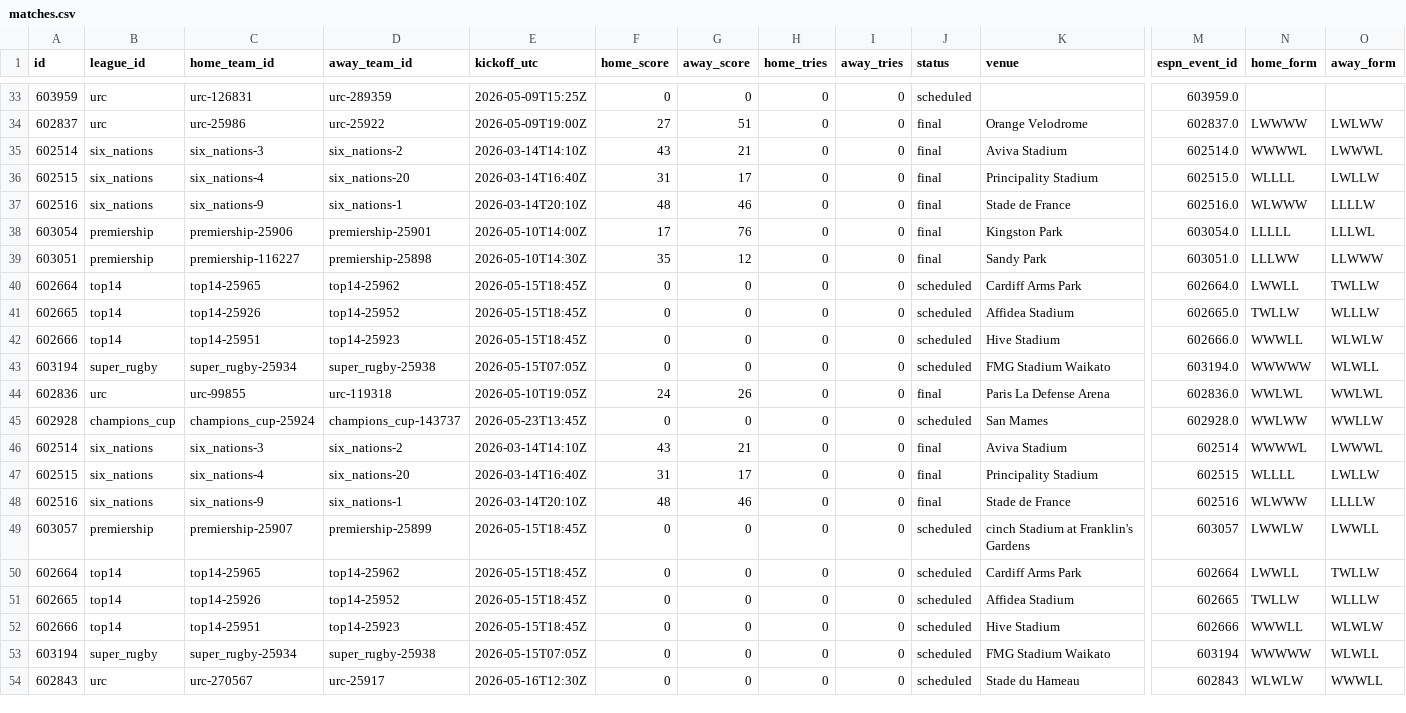
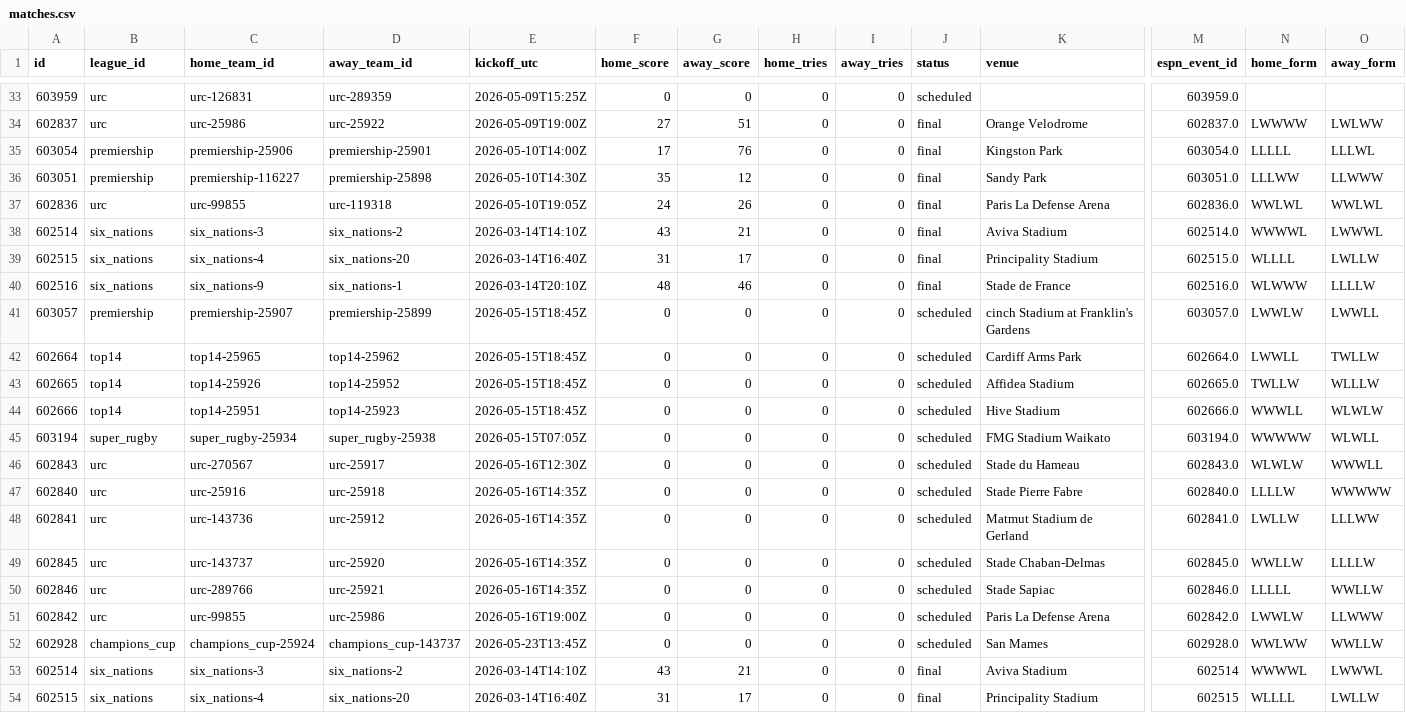
Before and after one commit to gmalbert/rugby, a CSV file: data_files/csv/matches.csv, drawn as a sheet; only a part is shown, gaps mark what is left out; the shorter side is filled out with more unchanged rows; addresses are those after the commit; rows hold the shown columns only; the diff names each change by its address in the sheet, - before the commit and + after, or states it on an @@ line.

```diff
--- a/data_files/csv/matches.csv
+++ b/data_files/csv/matches.csv
@@ row 38 moved to row 35: 603054 @@
@@ row 39 moved to row 36: 603051 @@
+row 37: 602836 | urc | urc-99855 | urc-119318 | 2026-05-10T19:05Z | 24 | 26 | 0 | 0 | final | Paris La Defense Arena | 602836.0 | WWLWL | WWLWL
+row 41: 603057 | premiership | premiership-25907 | premiership-25899 | 2026-05-15T18:45Z | 0 | 0 | 0 | 0 | scheduled | cinch Stadium at Franklin's Gardens | 603057.0 | LWWLW | LWWLL
+row 46: 602843 | urc | urc-270567 | urc-25917 | 2026-05-16T12:30Z | 0 | 0 | 0 | 0 | scheduled | Stade du Hameau | 602843.0 | WLWLW | WWWLL
+row 47: 602840 | urc | urc-25916 | urc-25918 | 2026-05-16T14:35Z | 0 | 0 | 0 | 0 | scheduled | Stade Pierre Fabre | 602840.0 | LLLLW | WWWWW
+row 48: 602841 | urc | urc-143736 | urc-25912 | 2026-05-16T14:35Z | 0 | 0 | 0 | 0 | scheduled | Matmut Stadium de Gerland | 602841.0 | LWLLW | LLLWW
+row 49: 602845 | urc | urc-143737 | urc-25920 | 2026-05-16T14:35Z | 0 | 0 | 0 | 0 | scheduled | Stade Chaban-Delmas | 602845.0 | WWLLW | LLLLW
+row 50: 602846 | urc | urc-289766 | urc-25921 | 2026-05-16T14:35Z | 0 | 0 | 0 | 0 | scheduled | Stade Sapiac | 602846.0 | LLLLL | WWLLW
-A51 (id): 602836
+A51 (id): 602842
-D51 (away_team_id): urc-119318
+D51 (away_team_id): urc-25986
-E51 (kickoff_utc): 2026-05-10T19:05Z
+E51 (kickoff_utc): 2026-05-16T19:00Z
-F51 (home_score): 24
+F51 (home_score): 0
-G51 (away_score): 26
+G51 (away_score): 0
-J51 (status): final
+J51 (status): scheduled
-M51 (espn_event_id): 602836.0
+M51 (espn_event_id): 602842.0
-N51 (home_form): WWLWL
+N51 (home_form): LWWLW
-O51 (away_form): WWLWL
+O51 (away_form): LLWWW
```
Also changed, not shown: 4 other files.
